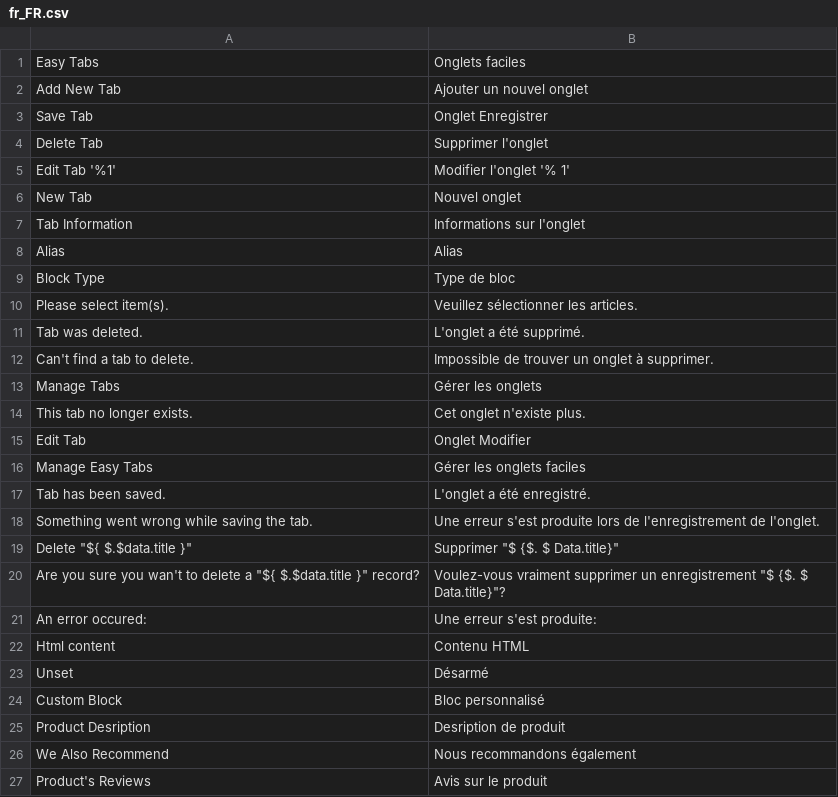
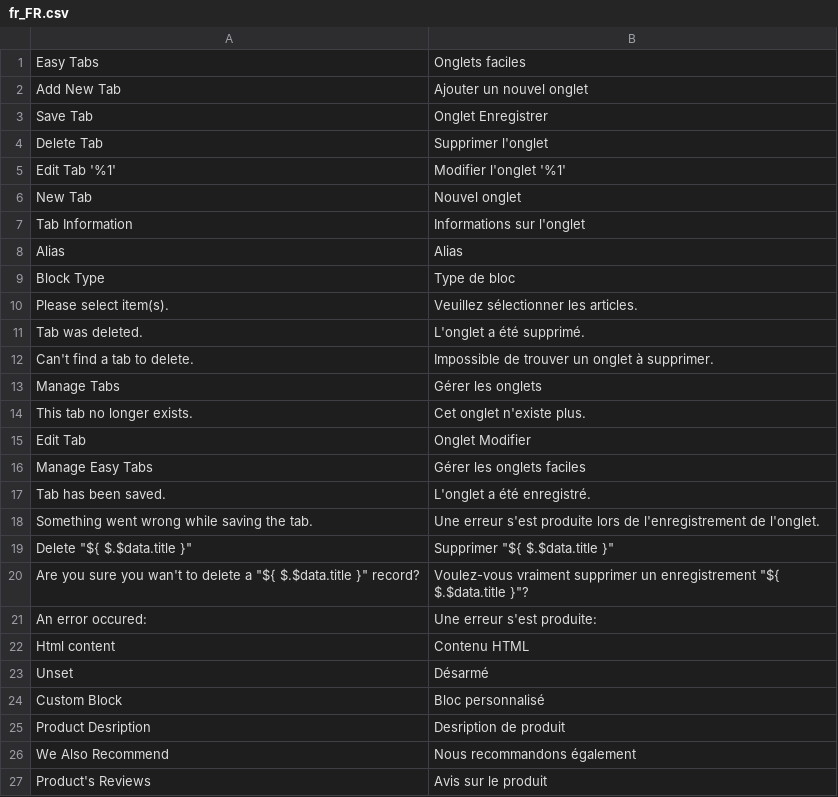
Before and after one commit to swissup/module-easytabs, a CSV file: i18n/fr_FR.csv, drawn as a sheet; only a part is shown.

Commit message:
Update fr_FR.csv (POEditor.com)

```diff
--- a/i18n/fr_FR.csv
+++ b/i18n/fr_FR.csv
@@ -4,3 +4,3 @@
 "Delete Tab","Supprimer l'onglet"
-"Edit Tab '%1'","Modifier l'onglet '% 1'"
+"Edit Tab '%1'","Modifier l'onglet '%1'"
 "New Tab","Nouvel onglet"
@@ -18,4 +18,4 @@ Alias,Alias
 "Something went wrong while saving the tab.","Une erreur s'est produite lors de l'enregistrement de l'onglet."
-"Delete ""${ $.$data.title }""","Supprimer ""$ {$. $ Data.title}"""
-"Are you sure you wan't to delete a ""${ $.$data.title }"" record?","Voulez-vous vraiment supprimer un enregistrement ""$ {$. $ Data.title}""?"
+"Delete ""${ $.$data.title }""","Supprimer ""${ $.$data.title }"""
+"Are you sure you wan't to delete a ""${ $.$data.title }"" record?","Voulez-vous vraiment supprimer un enregistrement ""${ $.$data.title }""?"
 "An error occured:","Une erreur s'est produite:"
```
